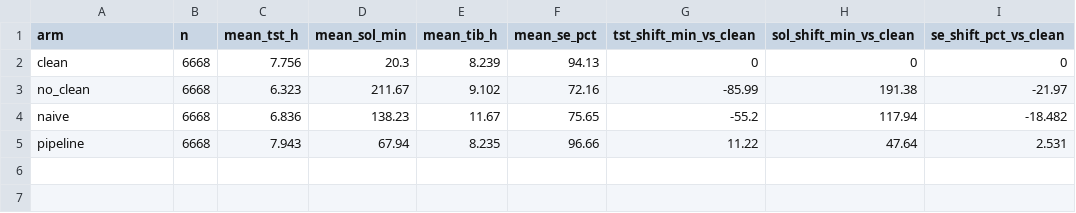
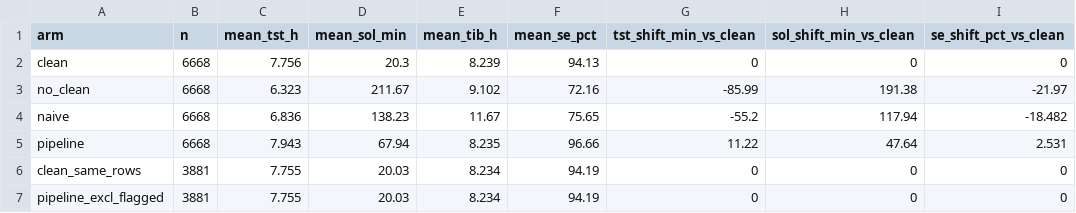
Before and after one commit to cyracaid/sleepdiary-cleaner, a CSV file: validation/synthetic/results/metric_distortion.csv, drawn as a sheet; the diff names each change by its address in the sheet, - before the commit and + after, or states it on an @@ line.

```diff
--- a/validation/synthetic/results/metric_distortion.csv
+++ b/validation/synthetic/results/metric_distortion.csv
+row 6: clean_same_rows | 3881 | 7.755 | 20.03 | 8.234 | 94.19 | 0 | 0 | 0
+row 7: pipeline_excl_flagged | 3881 | 7.755 | 20.03 | 8.234 | 94.19 | 0 | 0 | 0
```
Also changed, not shown: 2 other files.
